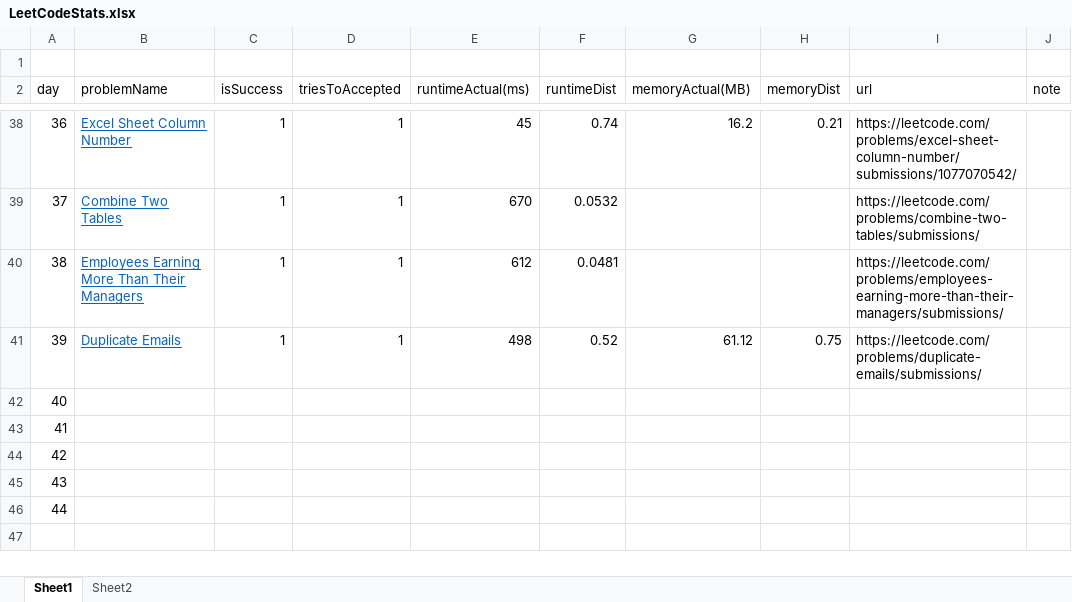
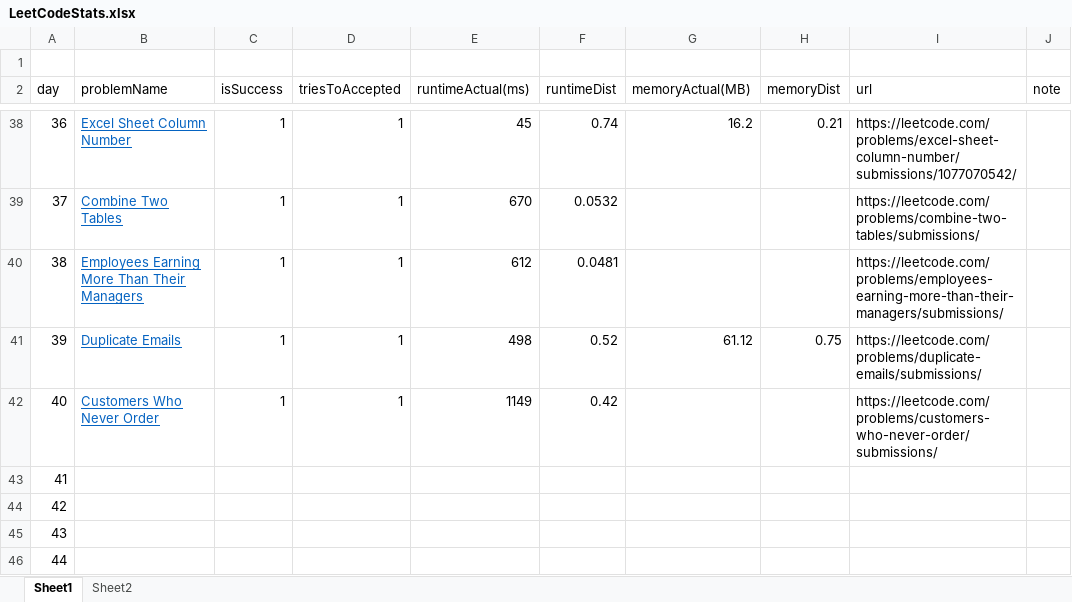
Before and after one commit to dkang919/CodingPractice, an Excel workbook: LeetCodeStats.xlsx, sheet Sheet1, drawn as a sheet; only a part is shown, gaps mark what is left out; values as stored, in another font and other column widths than the file's, no borders; the diff names each change by its address in the sheet, - before the commit and + after, or states it on an @@ line.

```diff
--- a/LeetCodeStats.xlsx (sheet Sheet1)
+++ b/LeetCodeStats.xlsx (sheet Sheet1)
-B42 (problemName): (empty)
+B42 (problemName): Customers Who Never Order
-C42 (isSuccess): (empty)
+C42 (isSuccess): 1
-D42 (triesToAccepted): (empty)
+D42 (triesToAccepted): 1
-E42 (runtimeActual(ms)): (empty)
+E42 (runtimeActual(ms)): 1149
-F42 (runtimeDist): (empty)
+F42 (runtimeDist): 0.42
-I42 (url): (empty)
+I42 (url): https://leetcode.com/problems/customers-who-never-order/submissions/
```
Also changed, not shown: sheet Sheet2, 2 other files.
